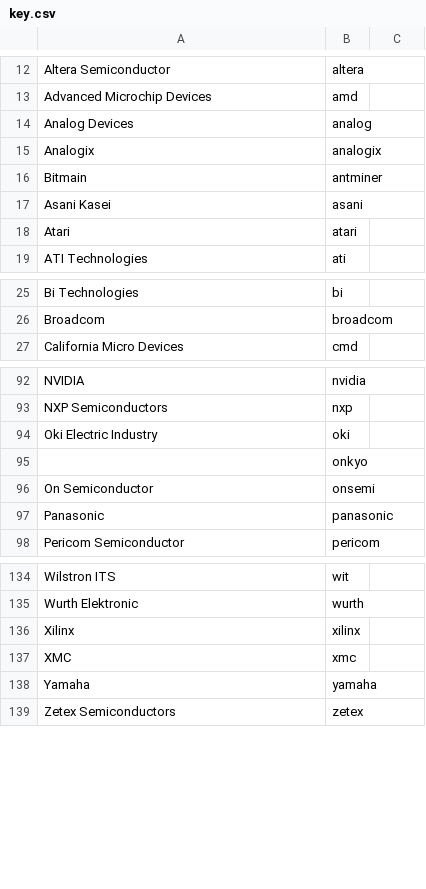
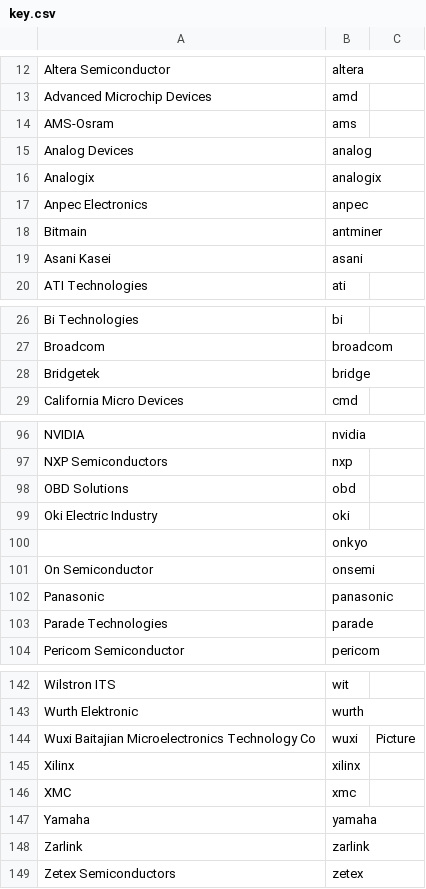
Before and after one commit to ajpung/logo-reader, a CSV file: key.csv, drawn as a sheet; only a part is shown, gaps mark what is left out; the diff covers the shown part only.

```diff
--- a/key.csv
+++ b/key.csv
@@ -13,0 +14 @@ Advanced Microchip Devices,amd
+AMS-Osram,ams,
@@ -15,0 +17 @@ Analogix,analogix
+Anpec Electronics,anpec,
@@ -18 +19,0 @@ Asani Kasei,asani
-Atari,atari
@@ -26,0 +28 @@ Broadcom,broadcom
+Bridgetek,bridge,
@@ -93,0 +98 @@ NXP Semiconductors,nxp
+OBD Solutions,obd,
@@ -97,0 +103 @@ Panasonic,panasonic
+Parade Technologies,parade,
@@ -135,0 +144 @@ Wurth Elektronic,wurth
+Wuxi Baitajian Microelectronics Technology Co,wuxi,Picture
@@ -138,0 +148 @@ Yamaha,yamaha
+Zarlink,zarlink,
```
Also changed, not shown: 4 added rows and 1 edited cell elsewhere in this file, 3 other files.
